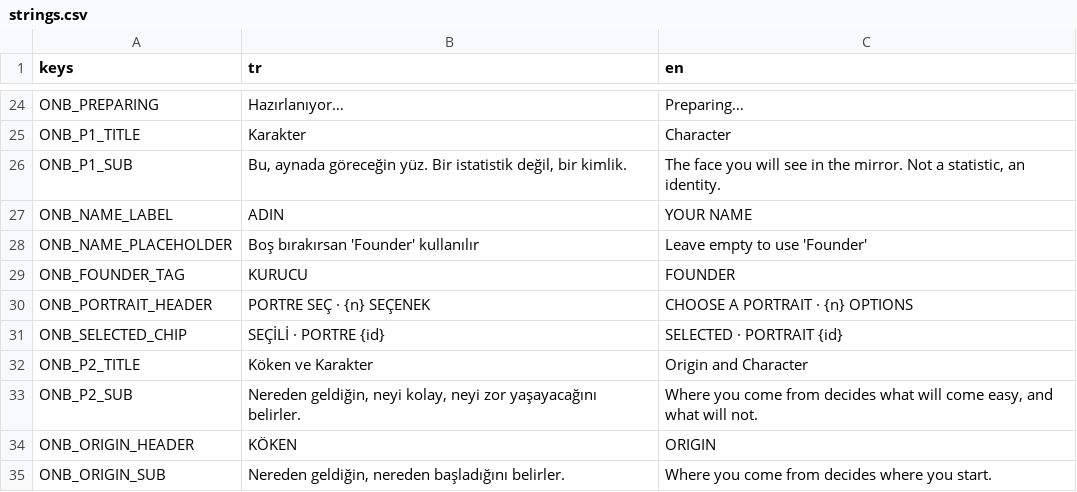
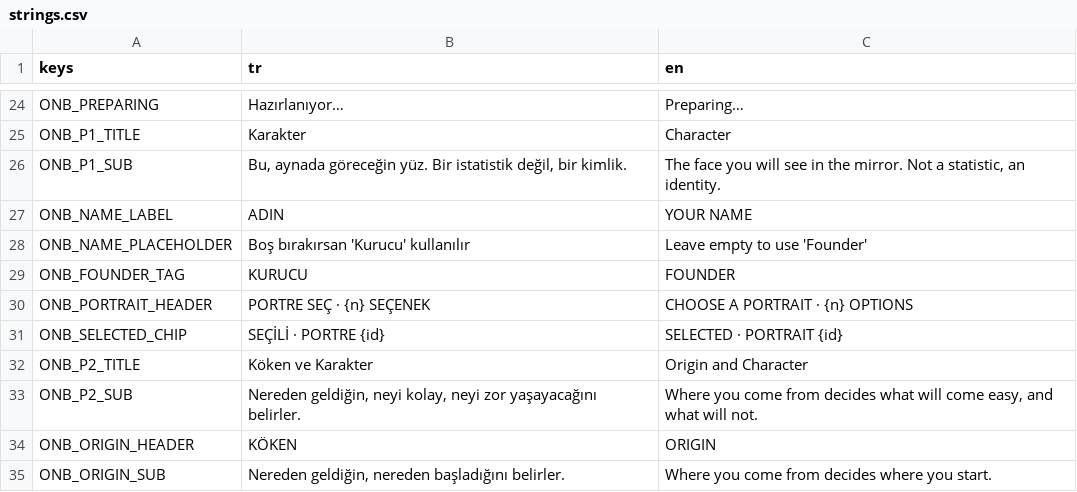
Before and after one commit to erdem1v/projectunicorn, a CSV file: project-unicorn/localization/strings.csv, drawn as a sheet; only a part is shown, gaps mark what is left out.

```diff
--- a/project-unicorn/localization/strings.csv
+++ b/project-unicorn/localization/strings.csv
@@ -27,3 +27,3 @@ ONB_P1_SUB,"Bu, aynada göreceğin yüz. Bir istatistik değil, bir kimlik.","Th
 ONB_NAME_LABEL,ADIN,YOUR NAME
-ONB_NAME_PLACEHOLDER,Boş bırakırsan 'Founder' kullanılır,Leave empty to use 'Founder'
+ONB_NAME_PLACEHOLDER,Boş bırakırsan 'Kurucu' kullanılır,Leave empty to use 'Founder'
 ONB_FOUNDER_TAG,KURUCU,FOUNDER
```
Also changed, not shown: 9 other files.
